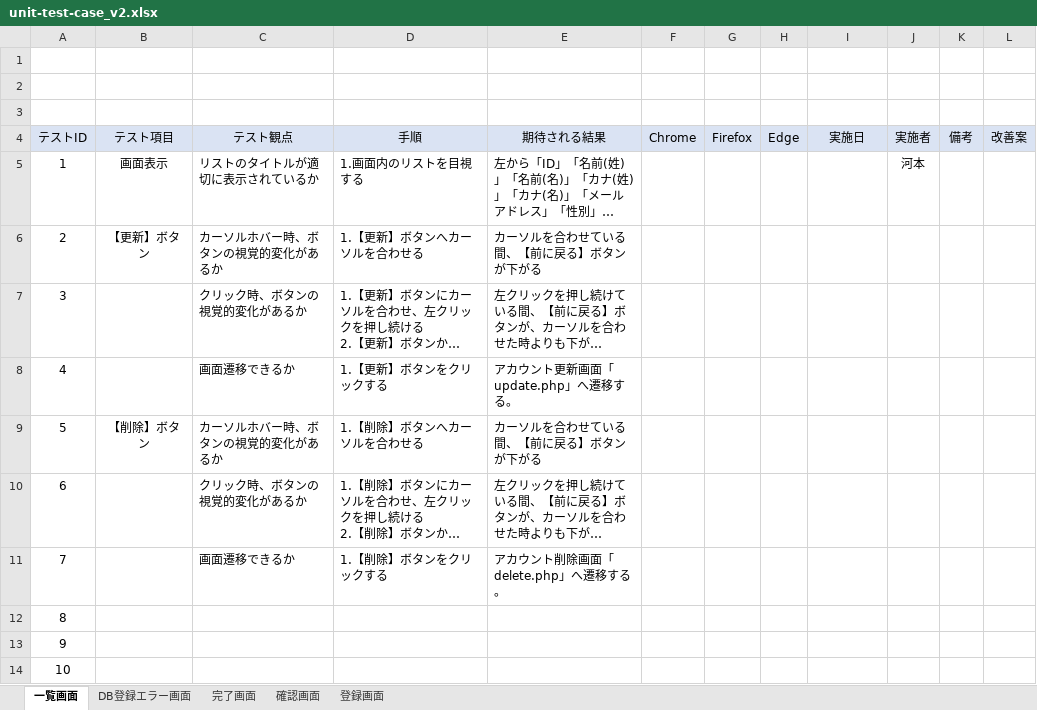
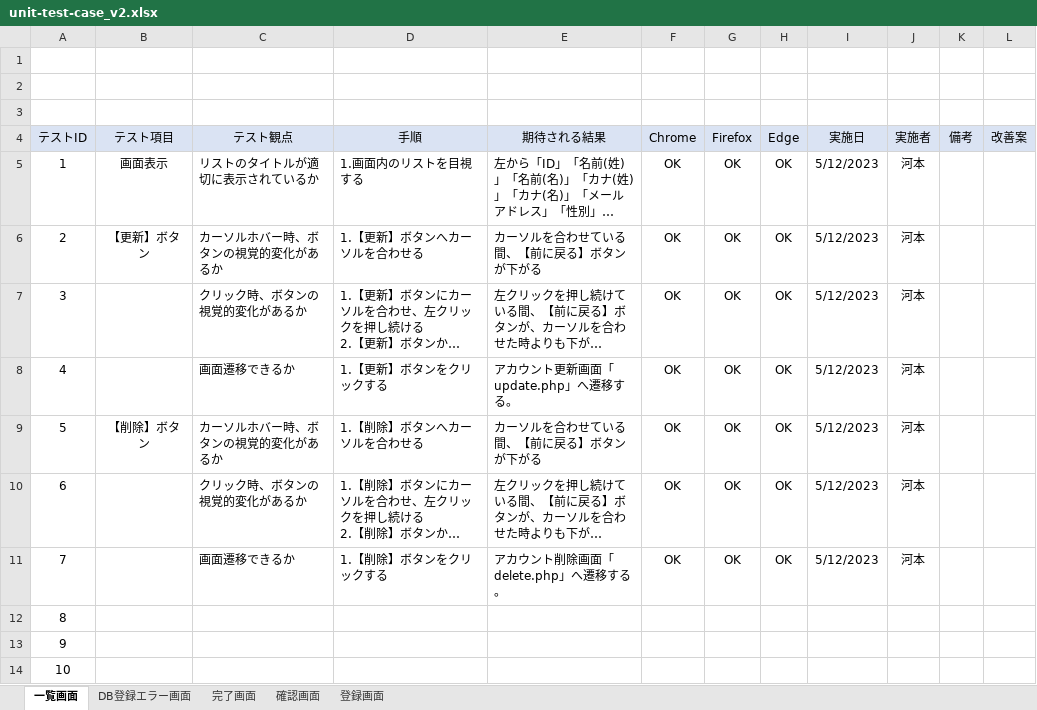
Before and after one commit to keita-komoto/programming, an Excel workbook: test_case/unit-test-case_v2.xlsx, sheet 一覧画面, drawn as a sheet; only a part is shown; long unchanged cells end in …; values as stored, in another font and other column widths than the file's, no borders; the diff names each change by its address in the sheet, - before the commit and + after, or states it on an @@ line.

```diff
--- a/test_case/unit-test-case_v2.xlsx (sheet 一覧画面)
+++ b/test_case/unit-test-case_v2.xlsx (sheet 一覧画面)
-F5:F11 (Chrome): (empty)
+F5:F11 (Chrome): OK
-G5:G11 (Firefox): (empty)
+G5:G11 (Firefox): OK
-H5:H11 (Edge): (empty)
+H5:H11 (Edge): OK
-I5:I11 (実施日): (empty)
+I5:I11 (実施日): 5/12/2023
-J6:J11 (実施者): (empty)
+J6:J11 (実施者): 河本
```
Also changed, not shown: test_case/integration-test-case_v2.xlsx.
